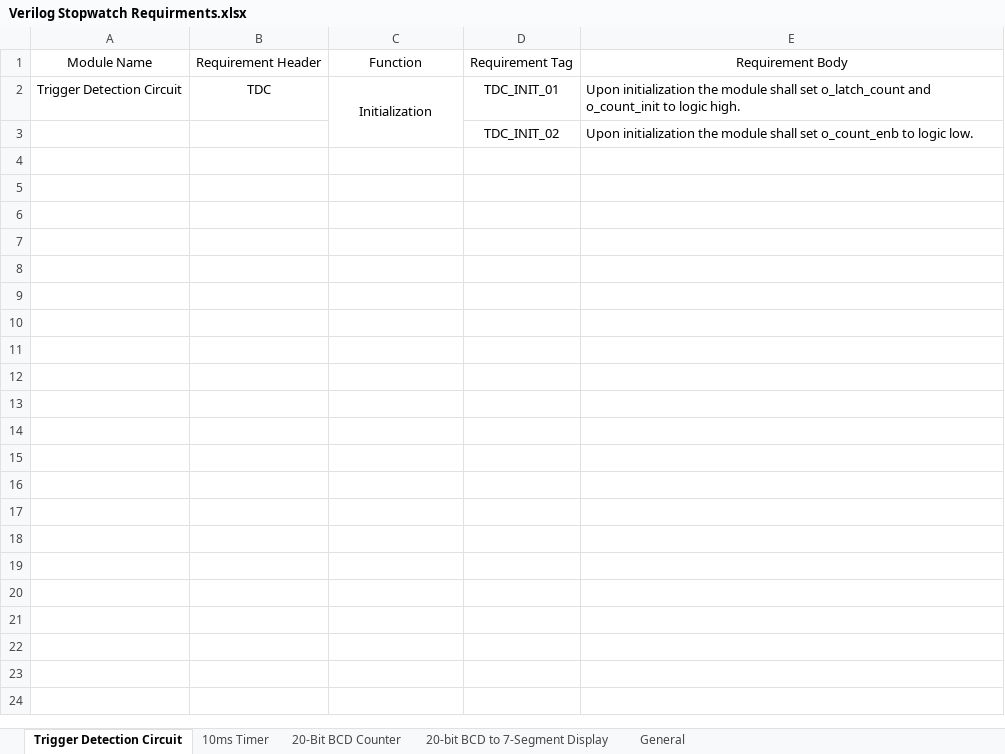
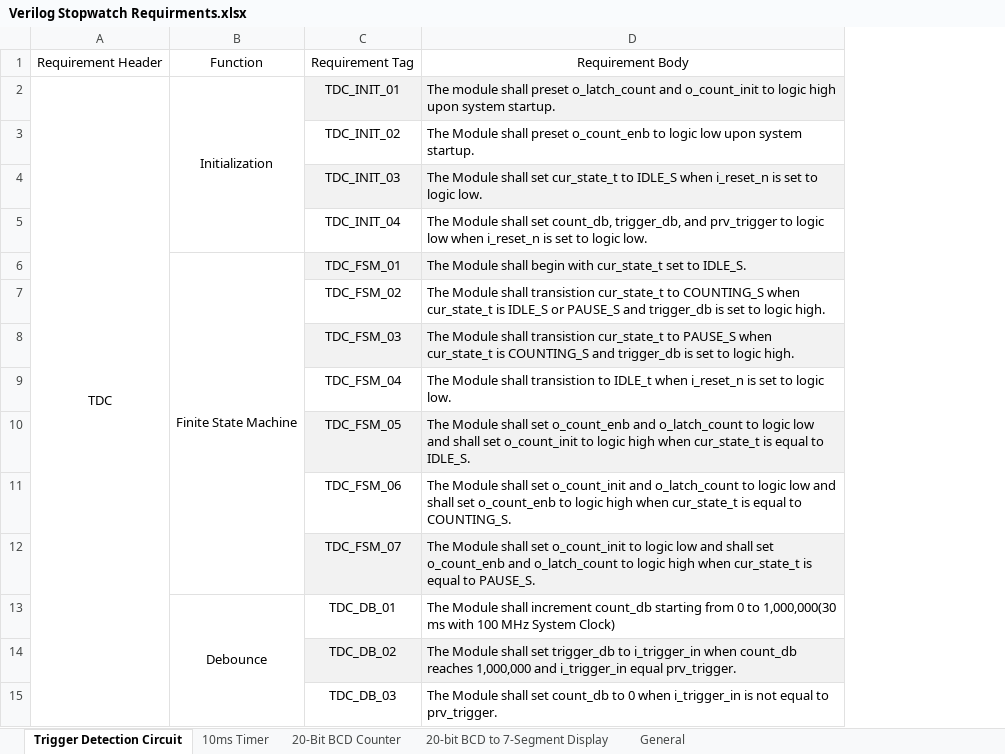
Before and after one commit to ColinFritzLtts/Verilog_Stopwatch, an Excel workbook: Life_Cycle_Data/Requirements_Docs/Verilog Stopwatch Requirments.xlsx, sheet Trigger Detection Circuit, drawn as a sheet; values as stored, in another font and other column widths than the file's, no borders; removed rows and columns are numbered as before the commit, all else as after; the diff names each change by its address in the sheet, - before the commit and + after, or states it on an @@ line.

Commit message:
eric-SWATCH2-101-trigger reqs
Awaiting sign off from andrew

```diff
--- a/Life_Cycle_Data/Requirements_Docs/Verilog Stopwatch Requirments.xlsx (sheet Trigger Detection Circuit)
+++ b/Life_Cycle_Data/Requirements_Docs/Verilog Stopwatch Requirments.xlsx (sheet Trigger Detection Circuit)
-column A, rows 1-2: Module Name | Trigger Detection Circuit
-column E, rows 1-3: Requirement Body | Upon initialization the module shall set o_latch_count and o_count_init to logic high. | Upon initialization the module shall set o_count_enb to logic low.
+column D, rows 1-3: Requirement Body | The module shall preset o_latch_count and o_count_init to logic high upon system startup. | The Module shall preset o_count_enb to logic low upon system startup.
+A2:A15 merged
-C2 fill: none
+C2 fill: #F2F2F2
+row 4:  |  | TDC_INIT_03 | The Module shall set cur_state_t to IDLE_S when i_reset_n is set to logic low.
+row 5:  |  | TDC_INIT_04 | The Module shall set count_db, trigger_db, and prv_trigger to logic low when i_reset_n is set to logic low.
+row 6:  | Finite State Machine | TDC_FSM_01 | The Module shall begin with cur_state_t set to IDLE_S.
+row 7:  |  | TDC_FSM_02 | The Module shall transistion cur_state_t to COUNTING_S when cur_state_t is IDLE_S or PAUSE_S and trigger_db is set to logic high.
+row 8:  |  | TDC_FSM_03 | The Module shall transistion cur_state_t to PAUSE_S when cur_state_t is COUNTING_S and trigger_db is set to logic high.
+row 9:  |  | TDC_FSM_04 | The Module shall transistion to IDLE_t when i_reset_n is set to logic low.
+row 10:  |  | TDC_FSM_05 | The Module shall set o_count_enb and o_latch_count to logic low and shall set o_count_init to logic high when cur_state_t is equal to IDLE_S.
+row 11:  |  | TDC_FSM_06 | The Module shall set o_count_init and o_latch_count to logic low and shall set o_count_enb to logic high when cur_state_t is equal to COUNTING_S.
+row 12:  |  | TDC_FSM_07 | The Module shall set o_count_init to logic low and shall set o_count_enb and o_latch_count to logic high when cur_state_t is equal to PAUSE_S.
+row 13:  | Debounce | TDC_DB_01 | The Module shall increment count_db starting from 0 to 1,000,000(30 ms with 100 MHz System Clock)
+row 14:  |  | TDC_DB_02 | The Module shall set trigger_db to i_trigger_in when count_db reaches 1,000,000 and i_trigger_in equal prv_trigger.
+row 15:  |  | TDC_DB_03 | The Module shall set count_db to 0 when i_trigger_in is not equal to prv_trigger.
```
Also changed, not shown: 1 other file.
